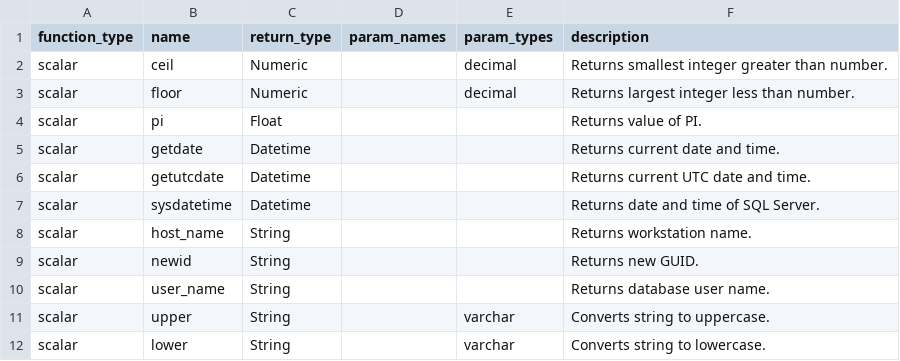
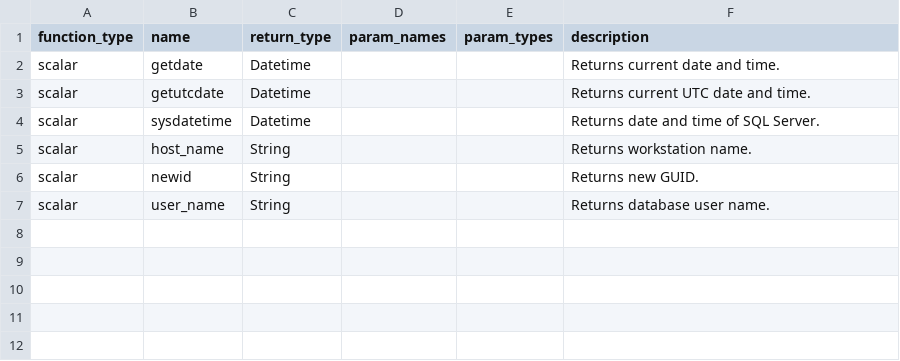
Before and after one commit to Canner/wren-engine, a CSV file: ibis-server/resources/function_list/mssql.csv, drawn as a sheet; the diff names each change by its address in the sheet, - before the commit and + after, or states it on an @@ line.

```diff
--- a/ibis-server/resources/function_list/mssql.csv
+++ b/ibis-server/resources/function_list/mssql.csv
-row 2: scalar | ceil | Numeric |  | decimal | Returns smallest integer greater than number.
-row 3: scalar | floor | Numeric |  | decimal | Returns largest integer less than number.
-row 4: scalar | pi | Float |  |  | Returns value of PI.
-row 11: scalar | upper | String |  | varchar | Converts string to uppercase.
-row 12: scalar | lower | String |  | varchar | Converts string to lowercase.
```
Also changed, not shown: ibis-server/resources/function_list/bigquery.csv, ibis-server/resources/function_list/canner.csv, 6 other files.
